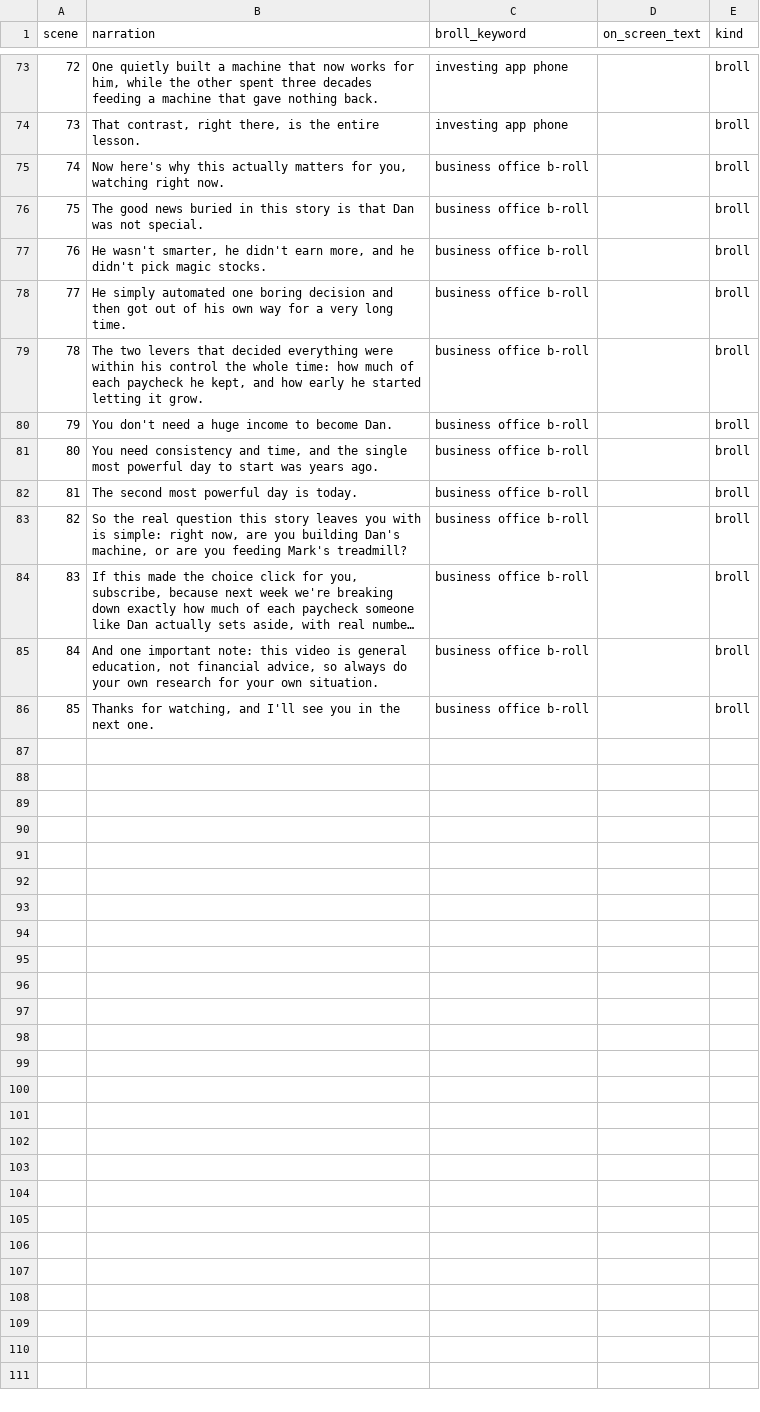
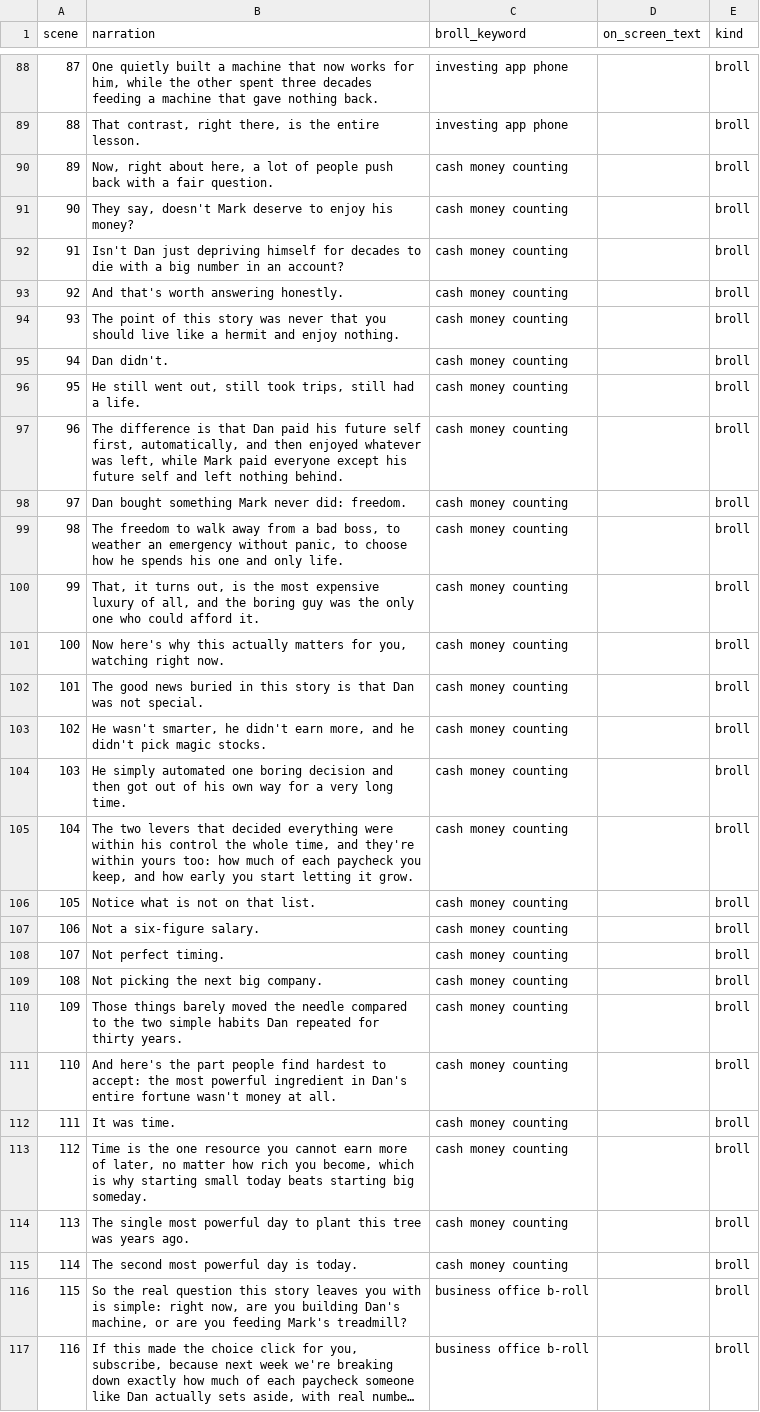
Before and after one commit to soulslayinkiller/MyApplicationFinal1, a CSV file: channel-studio/output/mark_vs_dan_scenes.csv, drawn as a sheet; only a part is shown, gaps mark what is left out; the shorter side is filled out with more unchanged rows; long unchanged cells end in …; removed rows and columns are numbered as before the commit, all else as after; the diff covers the shown part only; the diff names each change by its address in the sheet, - before the commit and + after, or states it on an @@ line.

```diff
--- a/channel-studio/output/mark_vs_dan_scenes.csv
+++ b/channel-studio/output/mark_vs_dan_scenes.csv
@@ column A (scene) renumbered from row 6 down @@
+row 90: 89 | Now, right about here, a lot of people push back with a fair question. | cash money counting |  | broll
+row 91: 90 | They say, doesn't Mark deserve to enjoy his money? | cash money counting |  | broll
+row 92: 91 | Isn't Dan just depriving himself for decades to die with a big number in an account? | cash money counting |  | broll
+row 93: 92 | And that's worth answering honestly. | cash money counting |  | broll
+row 94: 93 | The point of this story was never that you should live like a hermit and enjoy nothing. | cash money counting |  | broll
+row 95: 94 | Dan didn't. | cash money counting |  | broll
+row 96: 95 | He still went out, still took trips, still had a life. | cash money counting |  | broll
+row 97: 96 | The difference is that Dan paid his future self first, automatically, and then enjoyed whatever was left, while Mark paid everyone except his future self and left nothing behind. | cash money counting |  | broll
+row 98: 97 | Dan bought something Mark never did: freedom. | cash money counting |  | broll
+row 99: 98 | The freedom to walk away from a bad boss, to weather an emergency without panic, to choose how he spends his one and only life. | cash money counting |  | broll
+row 100: 99 | That, it turns out, is the most expensive luxury of all, and the boring guy was the only one who could afford it. | cash money counting |  | broll
-C101:C105 (broll_keyword): business office b-roll
+C101:C105 (broll_keyword): cash money counting
-B105 (narration): …the whole time: how much of each paycheck he kept, and how early he started letting it…
+B105 (narration): …the whole time, and they're within yours too: how much of each paycheck you keep, and how early you start letting it…
-row 80: 79 | You don't need a huge income to become Dan. | business office b-roll |  | broll
+row 106: 105 | Notice what is not on that list. | cash money counting |  | broll
+row 107: 106 | Not a six-figure salary. | cash money counting |  | broll
+row 108: 107 | Not perfect timing. | cash money counting |  | broll
+row 109: 108 | Not picking the next big company. | cash money counting |  | broll
-B110 (narration): You need consistency and time, and the single most powerful day to start was years ago.
+B110 (narration): Those things barely moved the needle compared to the two simple habits Dan repeated for thirty years.
-C110 (broll_keyword): business office b-roll
+C110 (broll_keyword): cash money counting
+row 111: 110 | And here's the part people find hardest to accept: the most powerful ingredient in Dan's entire fortune wasn't money at all. | cash money counting |  | broll
+row 112: 111 | It was time. | cash money counting |  | broll
+row 113: 112 | Time is the one resource you cannot earn more of later, no matter how rich you become, which is why starting small today beats starting big someday. | cash money counting |  | broll
+row 114: 113 | The single most powerful day to plant this tree was years ago. | cash money counting |  | broll
-C115 (broll_keyword): business office b-roll
+C115 (broll_keyword): cash money counting
```
Also changed, not shown: 15 added rows and 4 edited cells elsewhere in this file, 6 other files.
